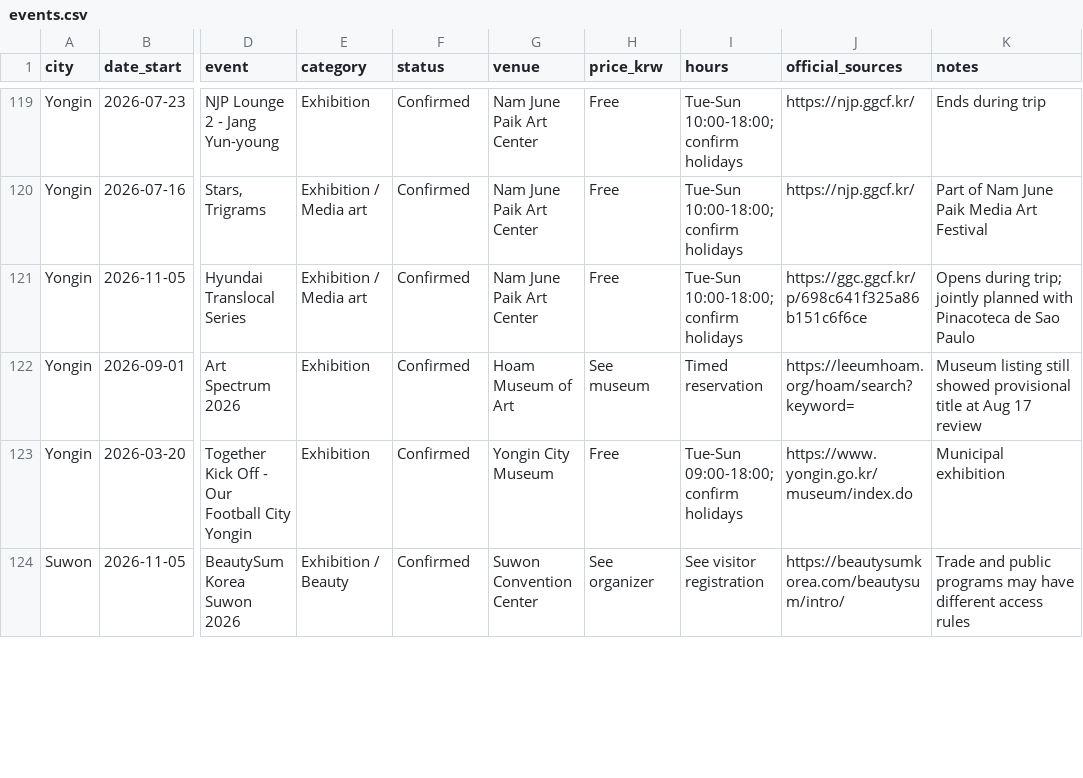
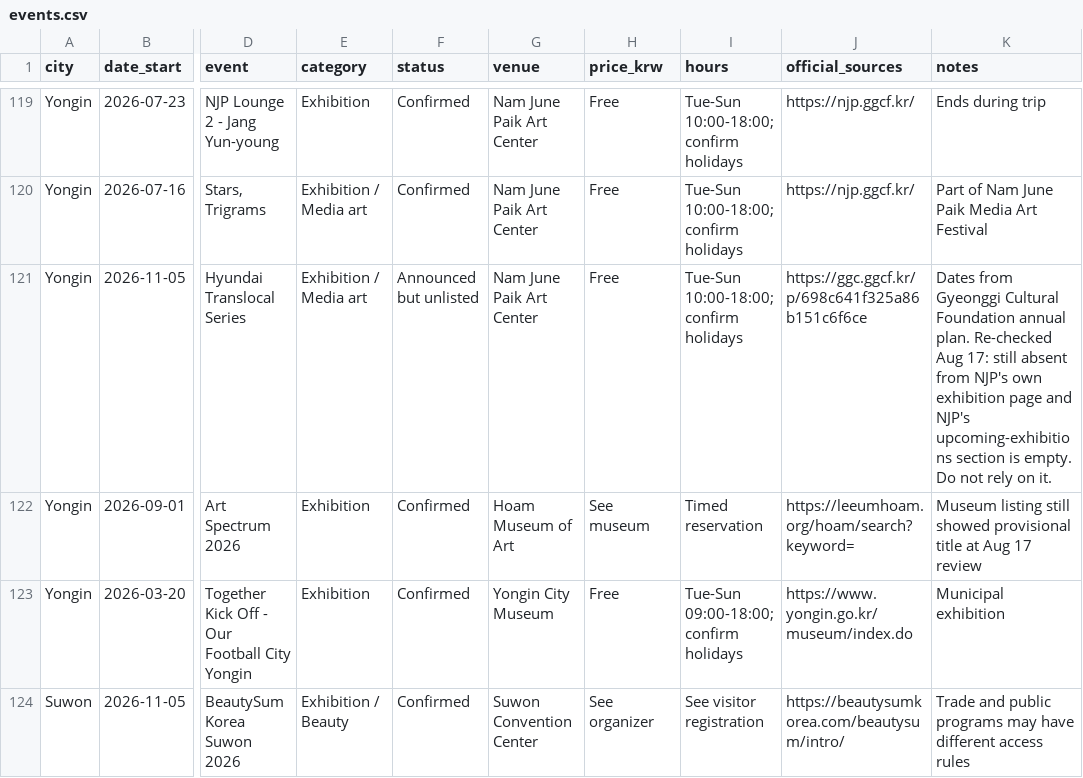
Before and after one commit to karagemop466-tech/KoreaFun, a CSV file: events.csv, drawn as a sheet; only a part is shown, gaps mark what is left out; the diff covers the shown part only; the diff names each change by its address in the sheet, - before the commit and + after, or states it on an @@ line.

Commit message:
Re-verify CONFIRMED entries against organizer sources; fix 3 overstated entries
Verified clean and enriched with sourced detail (15 entries):
seoul 9/10, myeongdong 1/2, suwon 2/6/7/8, yongin 9, jeonju 1/2,
daegu 3/5, gyeongju 1/2, changwon 1/2.

Downgraded (could not confirm):
- yongin #7 Translocal Series -> unlisted on NJP, upcoming section empty
- jeonju #3 Daesaseupcheong -> November dates not posted
- daegu #4 -> removed unsourced venue name and assumed start time

Fixed: seoul #10 was sourced to setlist.fm, now official NOL Interpark
notice with real time/prices; pohang #29 dead organizer link replaced.

Added seoul #19 Cho Sook-jin at SeMA Nam-Seoul (Jul 29-Nov 15, free).
Changwon now has fully specified Nov 17 concert + Nov SAC screening.

562 -> 563 entries.

Co-authored-by: arena-agent <297053741+arena-agent@users.noreply.github.com>

```diff
--- a/events.csv
+++ b/events.csv
-F121 (status): Confirmed
+F121 (status): Announced but unlisted
-K121 (notes): Opens during trip; jointly planned with Pinacoteca de Sao Paulo
+K121 (notes): Dates from Gyeonggi Cultural Foundation annual plan. Re-checked Aug 17: still absent from NJP's own exhibition page and NJP's upcoming-exhibitions section is empty. Do not rely on it.
```
Also changed, not shown: 2 added rows and 15 edited cells elsewhere in this file, 11 other files.
